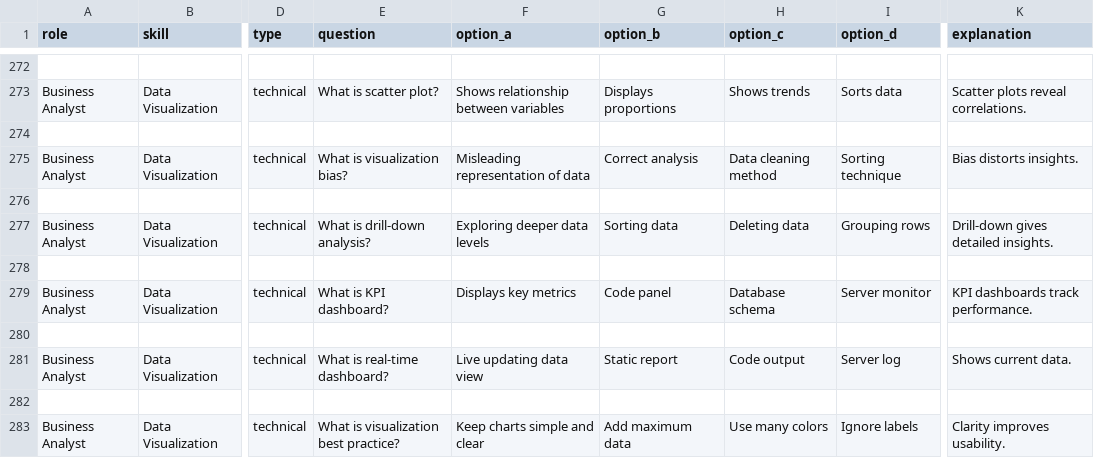
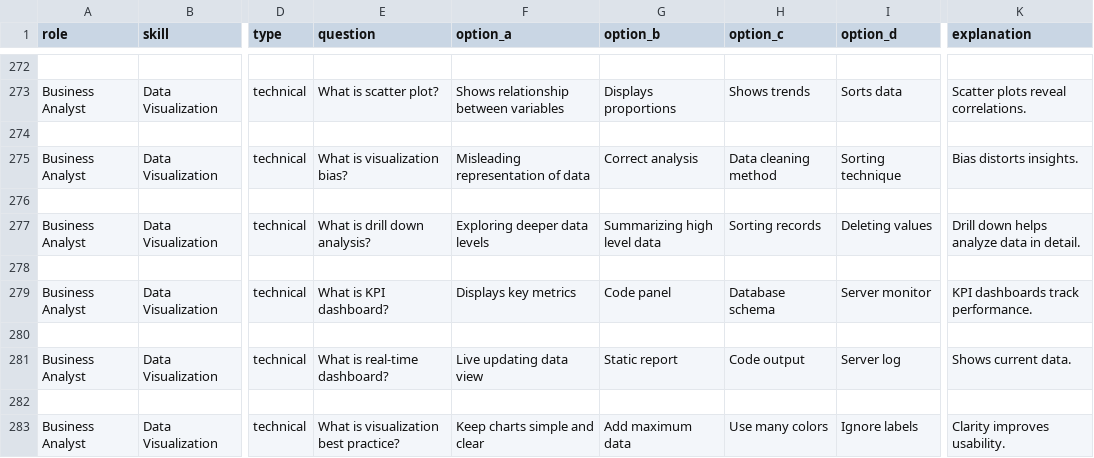
Before and after one commit to rishitacodesinhr/lnd-dataset, a CSV file: master_questions.csv, drawn as a sheet; only a part is shown, gaps mark what is left out; the diff names each change by its address in the sheet, - before the commit and + after, or states it on an @@ line.

Commit message:
Update master_questions.csv

```diff
--- a/master_questions.csv
+++ b/master_questions.csv
-E277 (question): What is drill-down analysis?
+E277 (question): What is drill down analysis?
-G277 (option_b): Sorting data
+G277 (option_b): Summarizing high level data
-H277 (option_c): Deleting data
+H277 (option_c): Sorting records
-I277 (option_d): Grouping rows
+I277 (option_d): Deleting values
-K277 (explanation): Drill-down gives detailed insights.
+K277 (explanation): Drill down helps analyze data in detail.
```
